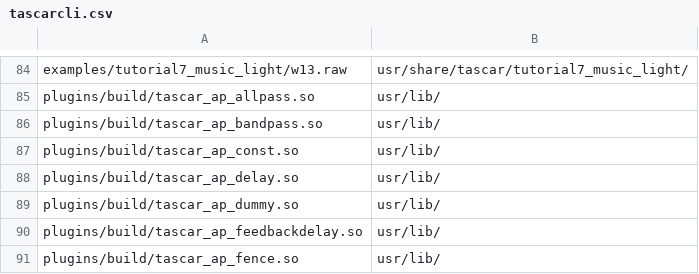
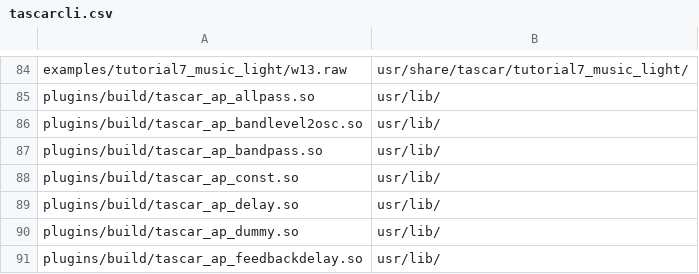
Before and after one commit to HoerTech-gGmbH/tascar, a CSV file: packaging/deb/tascarcli.csv, drawn as a sheet; only a part is shown, gaps mark what is left out; the shorter side is filled out with more unchanged rows; the diff names each change by its address in the sheet, - before the commit and + after, or states it on an @@ line.

Commit message:
add band level analysis plugin

```diff
--- a/packaging/deb/tascarcli.csv
+++ b/packaging/deb/tascarcli.csv
+row 86: plugins/build/tascar_ap_bandlevel2osc.so | usr/lib/
```
Also changed, not shown: 6 other files.
